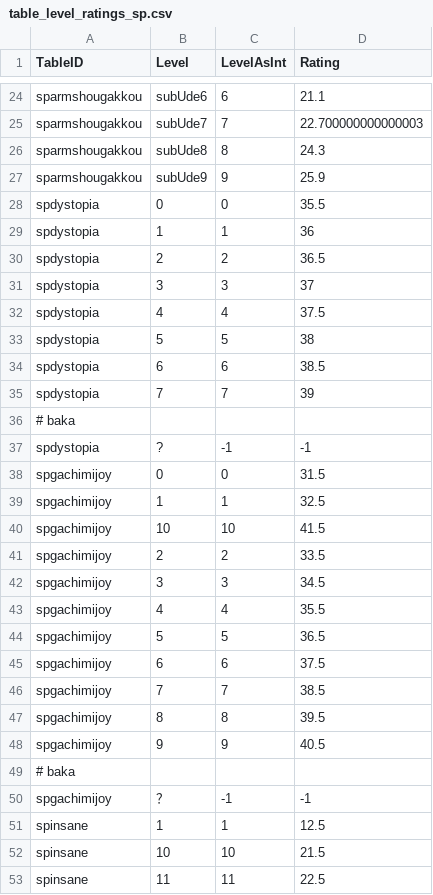
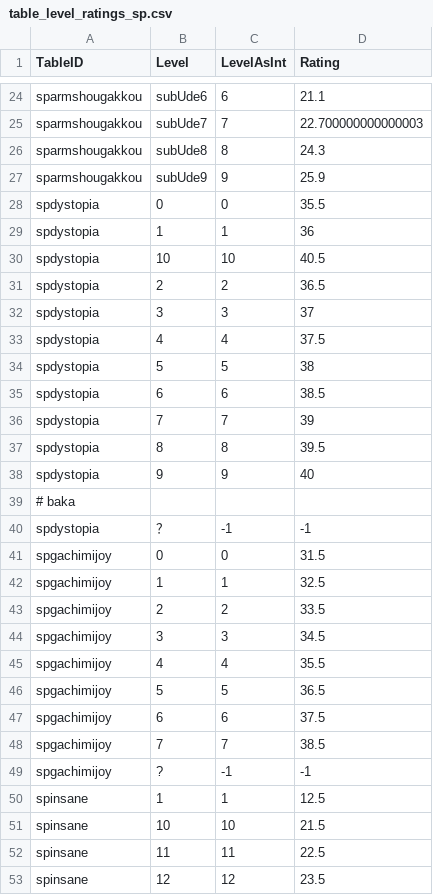
Before and after one commit to yeslyko/goodrating, a CSV file: table_level_ratings_sp.csv, drawn as a sheet; only a part is shown, gaps mark what is left out; the shorter side is filled out with more unchanged rows.

Commit message:
fix(data): fix swapped gachimijoy and Dystopia, whoops

```diff
--- a/table_level_ratings_sp.csv
+++ b/table_level_ratings_sp.csv
@@ -29,2 +29,3 @@ TableID,Level,LevelAsInt,Rating
 "spdystopia","1",1,36
+"spdystopia","10",10,40.5
 "spdystopia","2",2,36.5
@@ -35,7 +36,8 @@ TableID,Level,LevelAsInt,Rating
 "spdystopia","7",7,39
+"spdystopia","8",8,39.5
+"spdystopia","9",9,40
 # baka
-"spdystopia","?",-1,-1
+"spdystopia","？",-1,-1
 "spgachimijoy","0",0,31.5
 "spgachimijoy","1",1,32.5
-"spgachimijoy","10",10,41.5
 "spgachimijoy","2",2,33.5
@@ -46,6 +48,3 @@ TableID,Level,LevelAsInt,Rating
 "spgachimijoy","7",7,38.5
-"spgachimijoy","8",8,39.5
-"spgachimijoy","9",9,40.5
-# baka
-"spgachimijoy","？",-1,-1
+"spgachimijoy","?",-1,-1
 "spinsane","1",1,12.5
```
Also changed, not shown: 1 other file.
